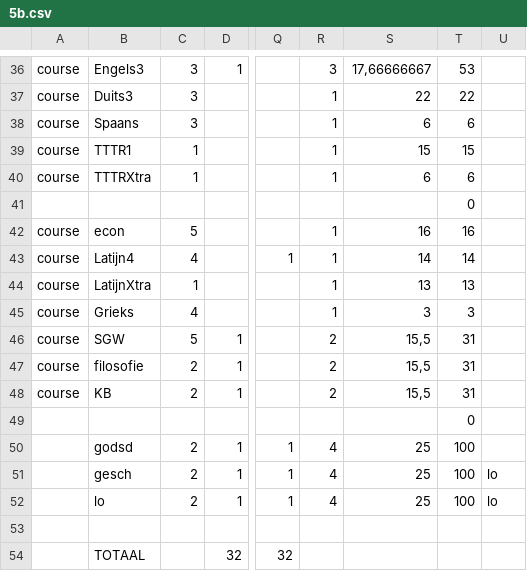
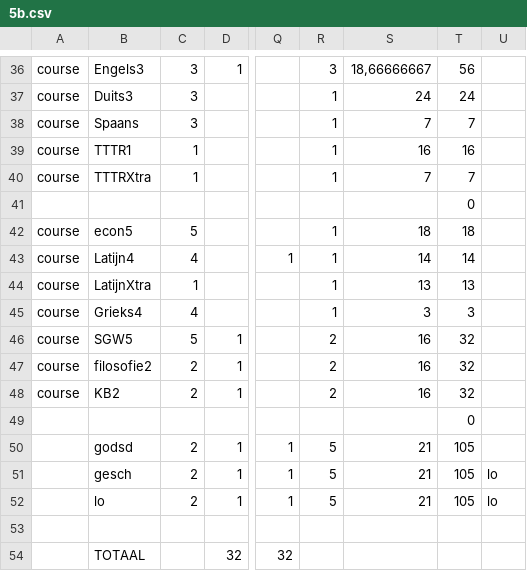
Before and after one commit to gfannes/pasta, a CSV file: 2026/5b.csv, drawn as a sheet; only a part is shown, gaps mark what is left out; the diff covers the shown part only; the diff names each change by its address in the sheet, - before the commit and + after, or states it on an @@ line.

```diff
--- a/2026/5b.csv
+++ b/2026/5b.csv
-S36: 17,66666667
+S36: 18,66666667
-T36: 53
+T36: 56
-S37: 22
+S37: 24
-T37: 22
+T37: 24
-S38: 6
+S38: 7
-T38: 6
+T38: 7
-S39: 15
+S39: 16
-T39: 15
+T39: 16
-S40: 6
+S40: 7
-T40: 6
+T40: 7
-B42: econ
+B42: econ5
-S42: 16
+S42: 18
-T42: 16
+T42: 18
-B45: Grieks
+B45: Grieks4
-B46: SGW
+B46: SGW5
-S46:S48: 15,5
+S46:S48: 16
-T46:T48: 31
+T46:T48: 32
-B47: filosofie
+B47: filosofie2
-B48: KB
+B48: KB2
-R50:R52: 4
+R50:R52: 5
-S50:S52: 25
+S50:S52: 21
-T50:T52: 100
+T50:T52: 105
```
Also changed, not shown: 6 added rows, 6 removed rows and 52 edited cells elsewhere in this file, 2026/5a.csv.
